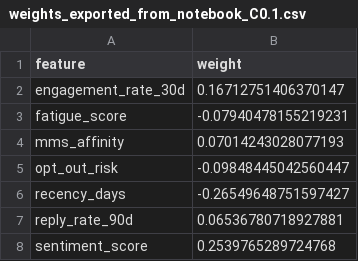
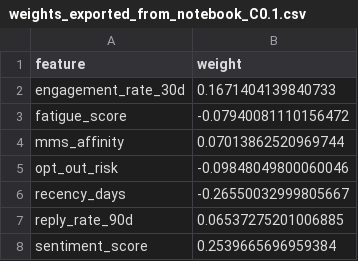
Before and after one commit to SiaFahim/mobiz-assignment, a CSV file: weights_exported_from_notebook_C0.1.csv, drawn as a sheet.

```diff
--- a/weights_exported_from_notebook_C0.1.csv
+++ b/weights_exported_from_notebook_C0.1.csv
@@ -1,8 +1,8 @@
 feature,weight
-engagement_rate_30d,0.16712751406370147
-fatigue_score,-0.07940478155219231
-mms_affinity,0.07014243028077193
-opt_out_risk,-0.09848445042560447
-recency_days,-0.26549648751597427
-reply_rate_90d,0.06536780718927881
-sentiment_score,0.2539765289724768
+engagement_rate_30d,0.1671404139840733
+fatigue_score,-0.07940081110156472
+mms_affinity,0.07013862520969744
+opt_out_risk,-0.09848049800060046
+recency_days,-0.26550032999805667
+reply_rate_90d,0.06537275201006885
+sentiment_score,0.2539665696959384
```
Also changed, not shown: 3 other files.
